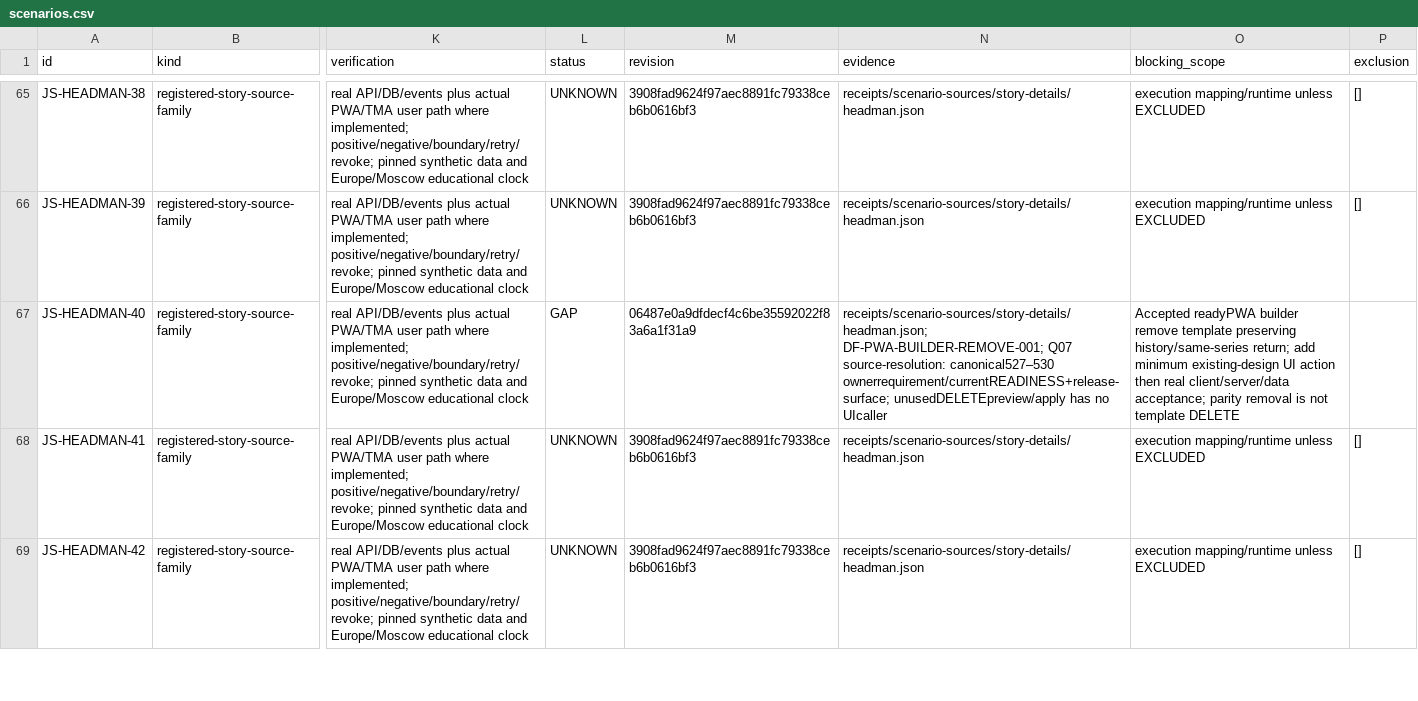
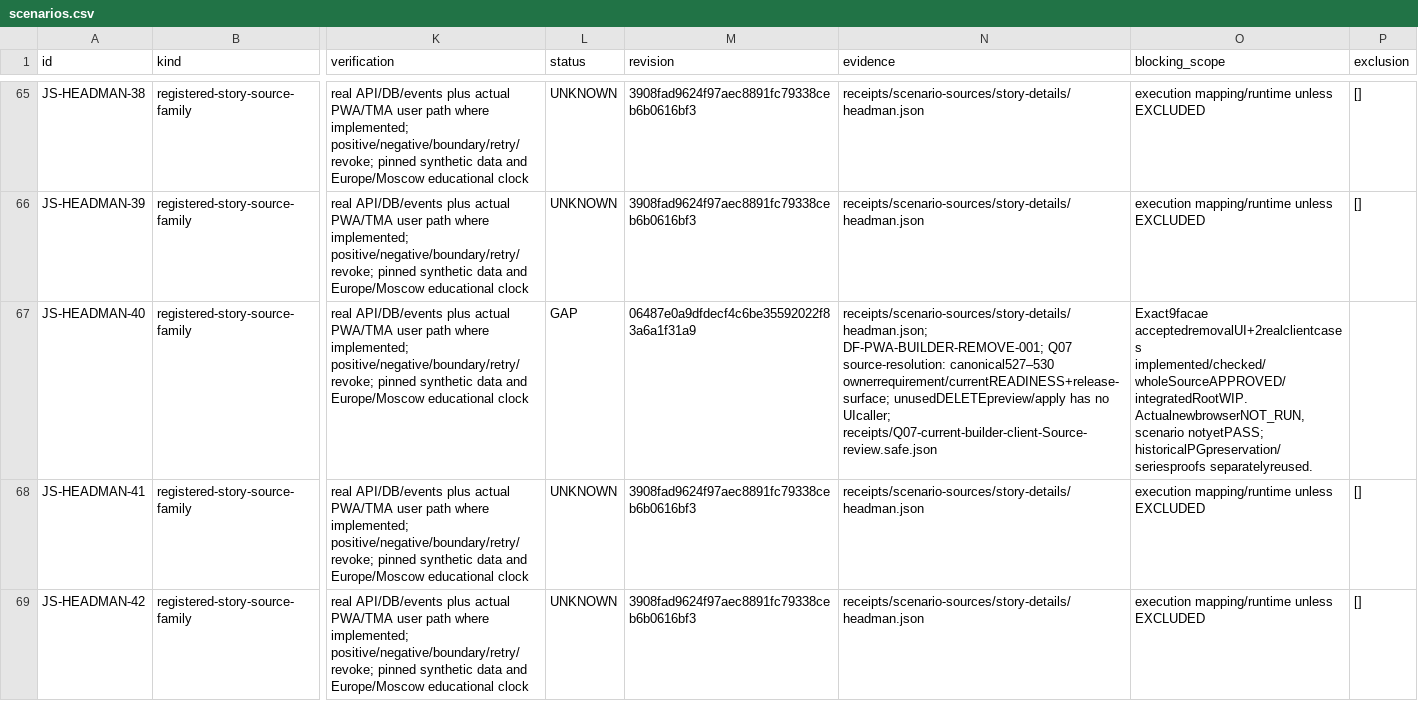
Before and after one commit to DITEKmax/rutcampustrack, a CSV file: docs/validation/cloud-20261011/scenarios.csv, drawn as a sheet; only a part is shown, gaps mark what is left out; the diff covers the shown part only; the diff names each change by its address in the sheet, - before the commit and + after, or states it on an @@ line.

```diff
--- a/docs/validation/cloud-20261011/scenarios.csv
+++ b/docs/validation/cloud-20261011/scenarios.csv
-N67 (evidence): …has no UIcaller
+N67 (evidence): …has no UIcaller; receipts/Q07-current-builder-client-Source-review.safe.json
-O67 (blocking_scope): Accepted readyPWA builder remove template preserving history/same-series return; add minimum existing-design UI action then real client/server/data acceptance; parity removal is not template DELETE
+O67 (blocking_scope): Exact9facae acceptedremovalUI+2realclientcases implemented/checked/wholeSourceAPPROVED/integratedRootWIP. ActualnewbrowserNOT_RUN, scenario notyetPASS; historicalPGpreservation/seriesproofs separatelyreused.
```
Also changed, not shown: 4 edited cells elsewhere in this file, docs/validation/cloud-20261011/verified-cases.csv, 31 other files.
